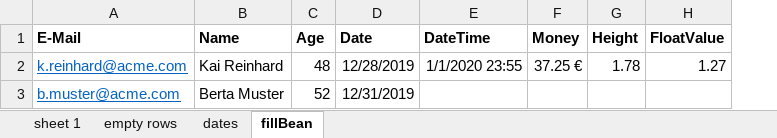
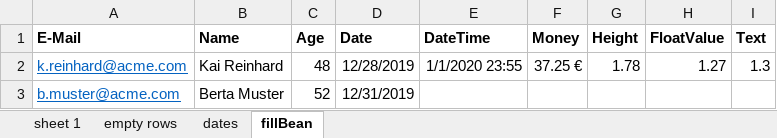
Before and after one commit to micromata/Merlin, an Excel workbook: examples/Excel/Workbook-Test.xlsx, sheet fillBean, drawn as a sheet; values as stored, in another font and other column widths than the file's, no borders; the diff names each change by its address in the sheet, - before the commit and + after, or states it on an @@ line.

Commit message:
ImportHelper copies now numeric Excel values correctly to bean property.

```diff
--- a/examples/Excel/Workbook-Test.xlsx (sheet fillBean)
+++ b/examples/Excel/Workbook-Test.xlsx (sheet fillBean)
+column I (Text), row 2: 1.3
```
Also changed, not shown: 3 other files.
